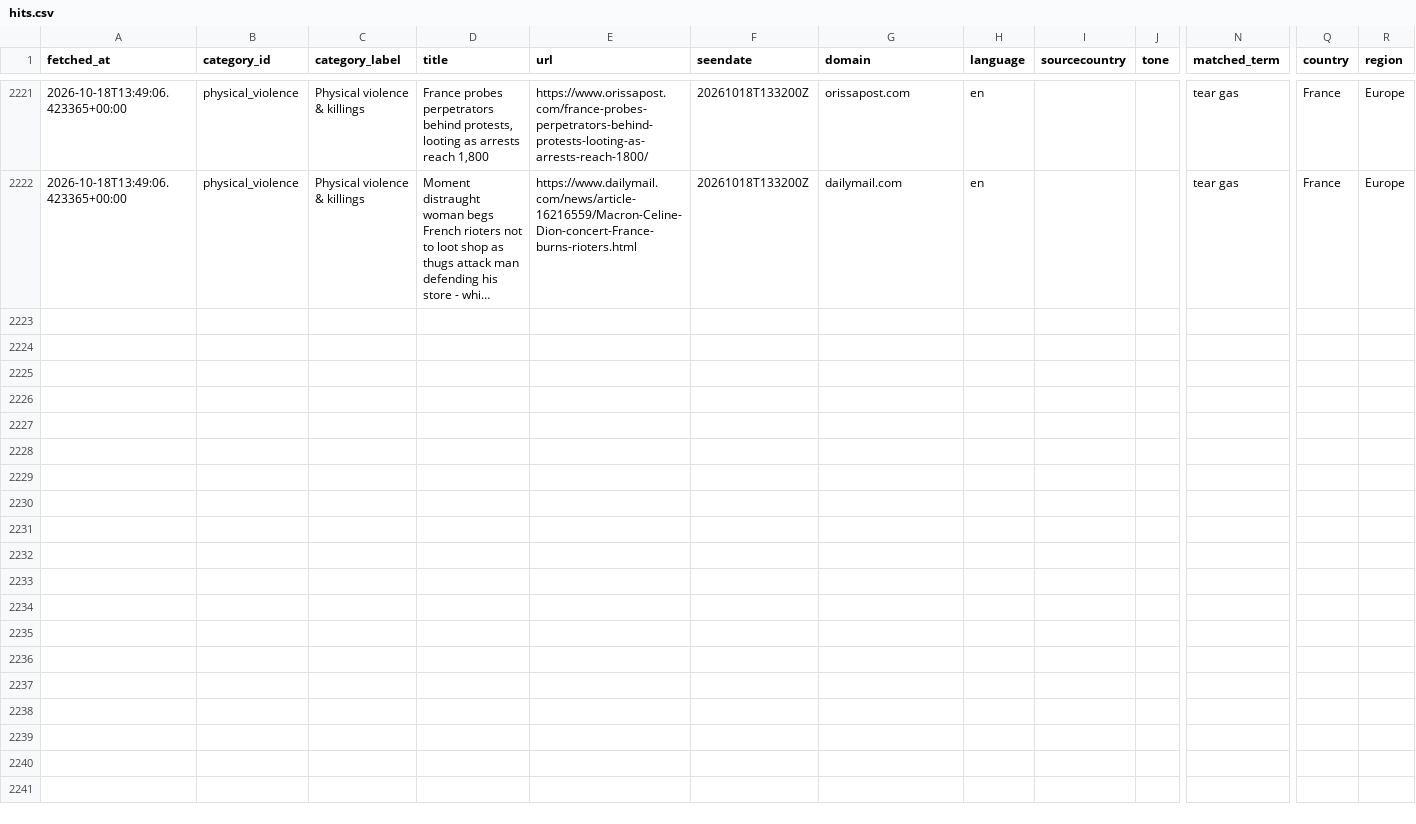
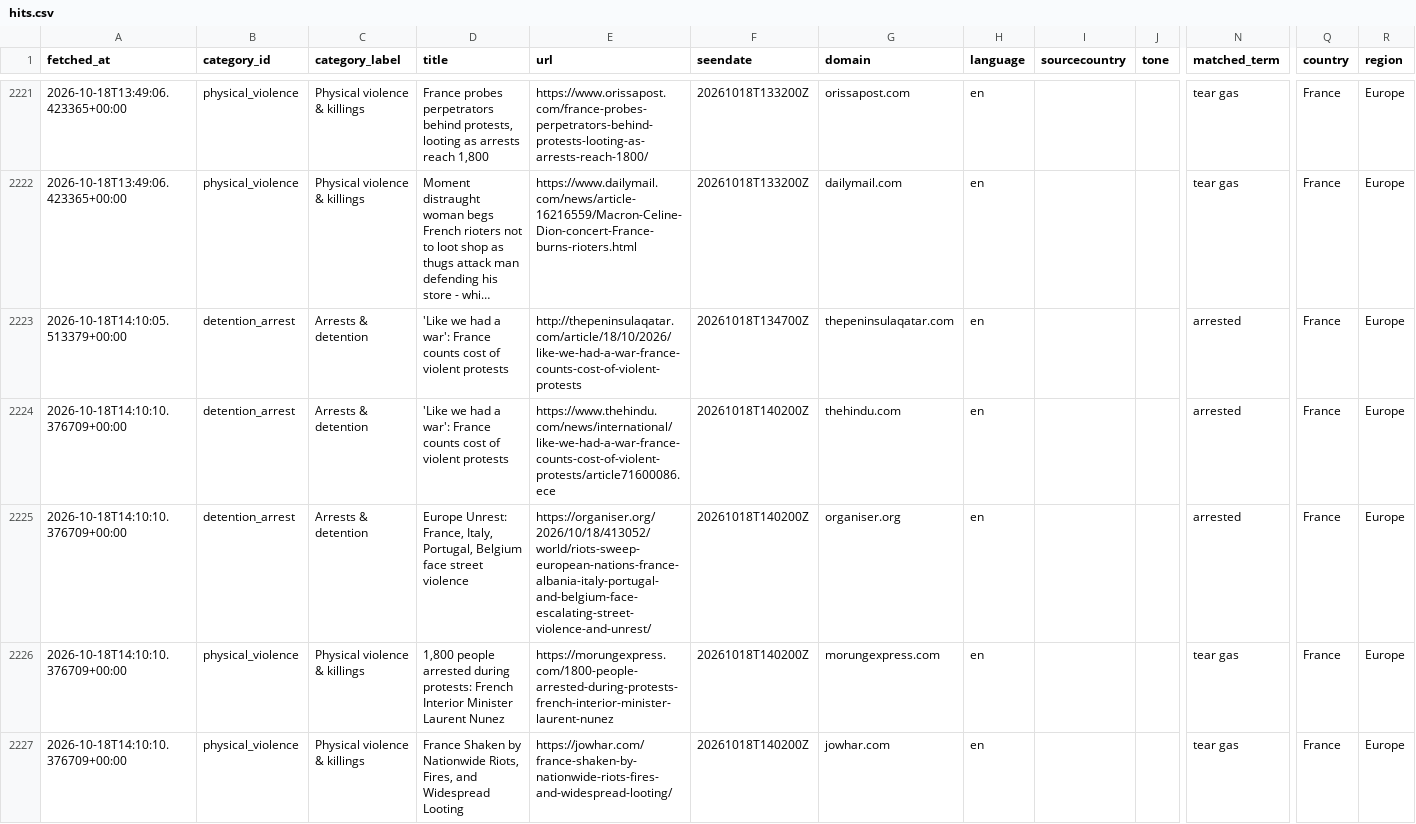
Before and after one commit to 9g98gyb746-gif/Student-Activism-Monitor, a CSV file: data/hits.csv, drawn as a sheet; only a part is shown, gaps mark what is left out; long unchanged cells end in …; rows hold the shown columns only; the diff names each change by its address in the sheet, - before the commit and + after, or states it on an @@ line.

```diff
--- a/data/hits.csv
+++ b/data/hits.csv
+row 2223: 2026-10-18T14:10:05.513379+00:00 | detention_arrest | Arrests & detention | 'Like we had a war': France counts cost of violent protests | http://thepeninsulaqatar.com/article/18/10/2026/like-we-had-a-war-france-counts-cost-of-violent-protests | 20261018T134700Z | thepeninsulaqatar.com | en |  |  | arrested | France | Europe
+row 2224: 2026-10-18T14:10:10.376709+00:00 | detention_arrest | Arrests & detention | 'Like we had a war': France counts cost of violent protests | https://www.thehindu.com/news/international/like-we-had-a-war-france-counts-cost-of-violent-protests/article71600086.ece | 20261018T140200Z | thehindu.com | en |  |  | arrested | France | Europe
+row 2225: 2026-10-18T14:10:10.376709+00:00 | detention_arrest | Arrests & detention | Europe Unrest: France, Italy, Portugal, Belgium face street violence | https://organiser.org/2026/10/18/413052/world/riots-sweep-european-nations-france-albania-italy-portugal-and-belgium-face-escalating-street-violence-and-unrest/ | 20261018T140200Z | organiser.org | en |  |  | arrested | France | Europe
+row 2226: 2026-10-18T14:10:10.376709+00:00 | physical_violence | Physical violence & killings | 1,800 people arrested during protests: French Interior Minister Laurent Nunez | https://morungexpress.com/1800-people-arrested-during-protests-french-interior-minister-laurent-nunez | 20261018T140200Z | morungexpress.com | en |  |  | tear gas | France | Europe
+row 2227: 2026-10-18T14:10:10.376709+00:00 | physical_violence | Physical violence & killings | France Shaken by Nationwide Riots, Fires, and Widespread Looting | https://jowhar.com/france-shaken-by-nationwide-riots-fires-and-widespread-looting/ | 20261018T140200Z | jowhar.com | en |  |  | tear gas | France | Europe
```
Also changed, not shown: 2 other files.
